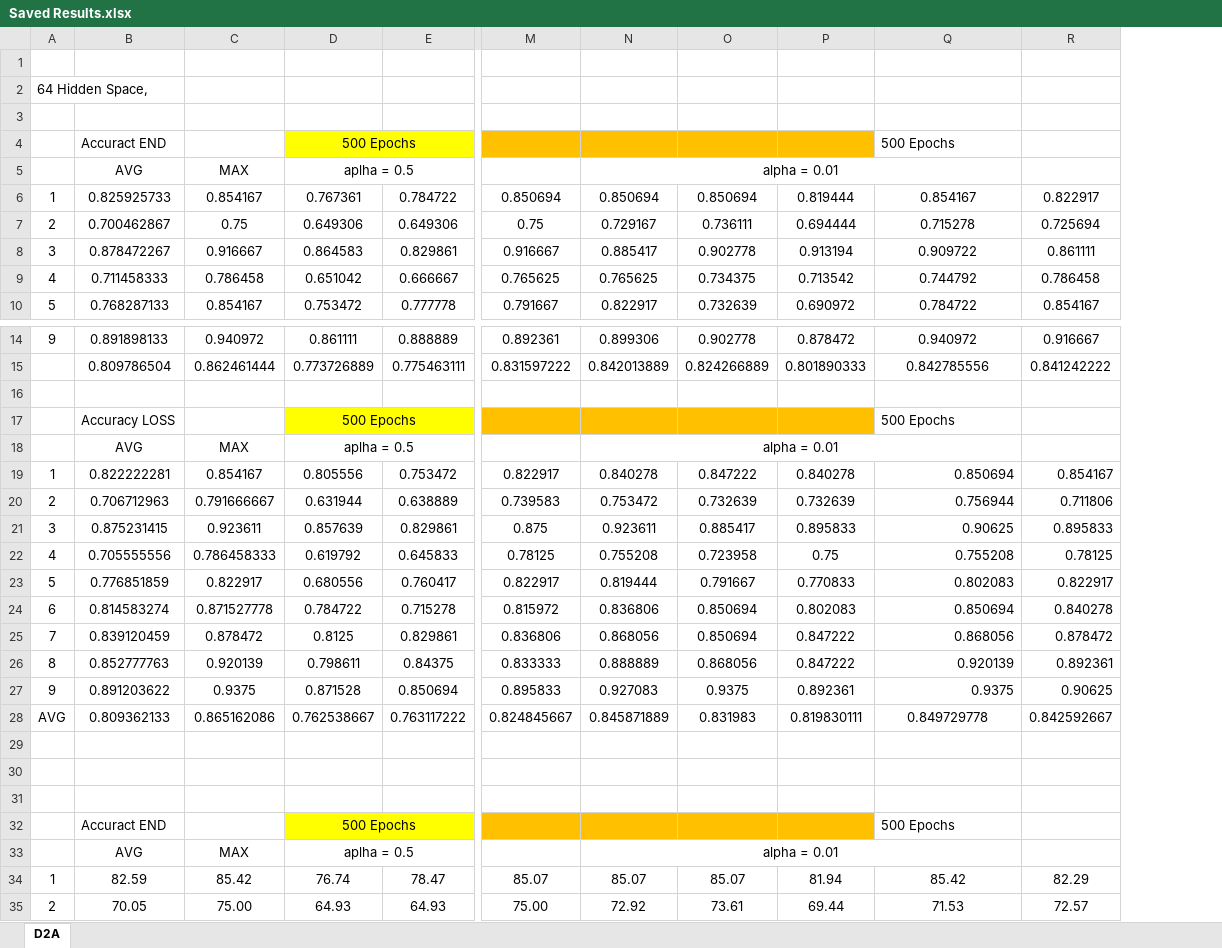
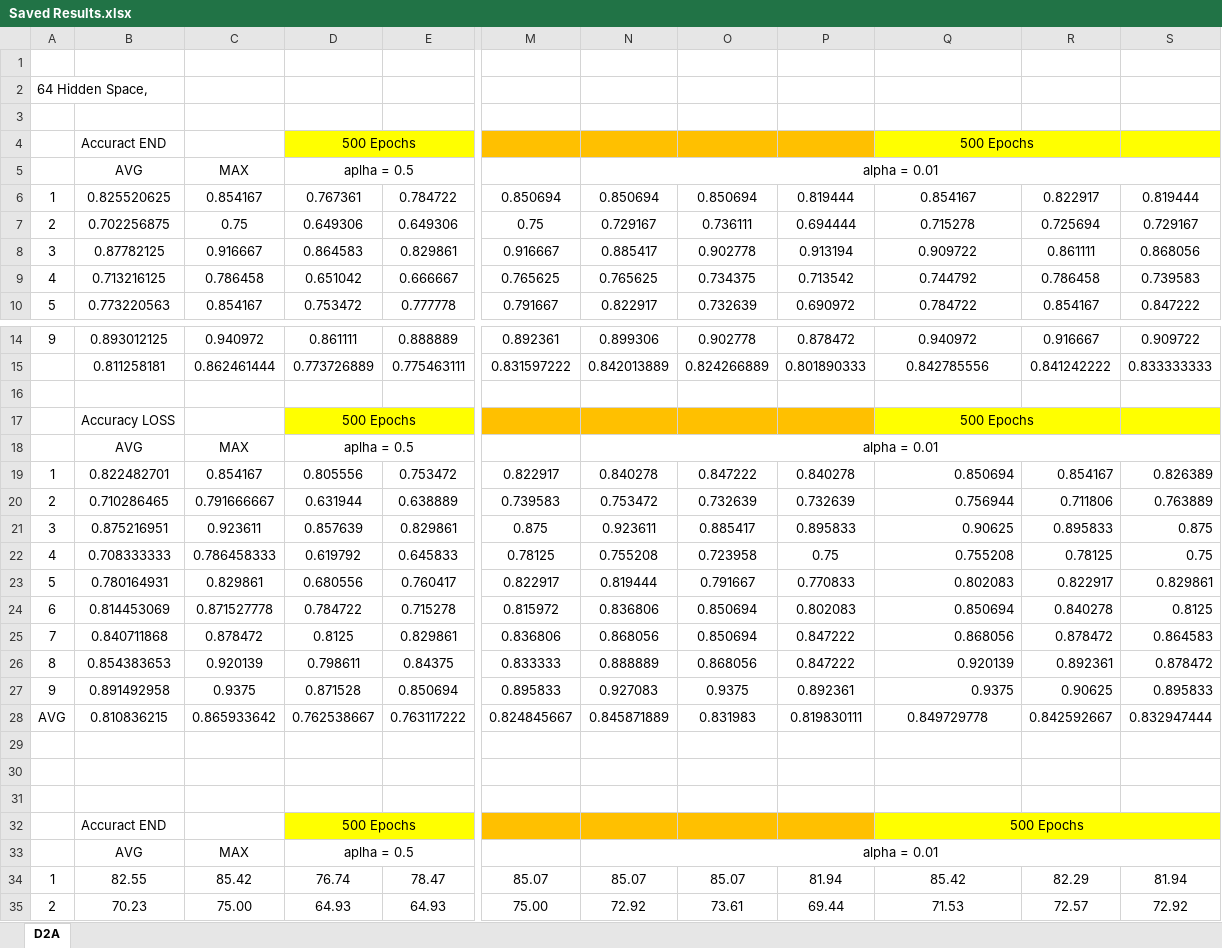
Before and after one commit to jesus-333/Variational-Autoencoder-for-EEG-analysis, an Excel workbook: Saved model/Saved Results.xlsx, sheet D2A, drawn as a sheet; only a part is shown, gaps mark what is left out; values as stored, in another font and other column widths than the file's, no borders; charts and pictures and conditional formats not drawn; removed rows and columns are numbered as before the commit, all else as after; the diff covers the shown part only; the diff names each change by its address in the sheet, - before the commit and + after, or states it on an @@ line.

```diff
--- a/Saved model/Saved Results.xlsx (sheet D2A)
+++ b/Saved model/Saved Results.xlsx (sheet D2A)
-column B, rows 4-10: Accuract END | AVG | 0.825925733 | 0.700462867 | 0.878472267 | 0.711458333 | 0.768287133; rows 14-35: 0.891898133 | 0.809786504 |  | Accuracy LOSS | AVG | 0.822222281 | 0.706712963 | 0.875231415 | 0.705555556 | 0.776851859 | 0.814583274 | 0.839120459 | 0.852777763 | 0.891203622 | 0.809362133 |  |  |  | Accuract END | AVG | 82.59 | 70.05
+column B, rows 4-10: Accuract END | AVG | 0.825520625 | 0.702256875 | 0.87782125 | 0.713216125 | 0.773220563; rows 14-35: 0.893012125 | 0.811258181 |  | Accuracy LOSS | AVG | 0.822482701 | 0.710286465 | 0.875216951 | 0.708333333 | 0.780164931 | 0.814453069 | 0.840711868 | 0.854383653 | 0.891492958 | 0.810836215 |  |  |  | Accuract END | AVG | 82.55 | 70.23
+column S, rows 6-10: 0.819444 | 0.729167 | 0.868056 | 0.739583 | 0.847222; rows 14-35: 0.909722 | 0.833333333 |  |  |  | 0.826389 | 0.763889 | 0.875 | 0.75 | 0.829861 | 0.8125 | 0.864583 | 0.878472 | 0.895833 | 0.832947444 |  |  |  |  |  | 81.94 | 72.92
-Q4:R4 fill: none
+Q4:R4 fill: #FFFF00
-Q4 alignment: left
+Q4 alignment: center
+Q4:R4 merged
-N5:Q5 merged
+N5:S5 merged
-Q17:R17 fill: none
+Q17:R17 fill: #FFFF00
-Q17 alignment: left
+Q17 alignment: center
+Q17:R17 merged
-N18:Q18 merged
+N18:S18 merged
-C23: 0.822917
+C23: 0.829861
-C28: 0.865162086
+C28: 0.865933642
-Q32:R32 fill: none
+Q32:R32 fill: #FFFF00
-Q32 alignment: left
+Q32 alignment: center
+Q32:S32 merged
-N33:Q33 merged
+N33:S33 merged
```
Also changed, not shown: 2 edited cells, cell formats and merged cells elsewhere in this sheet, formulas that keep their value, 1 other file.
